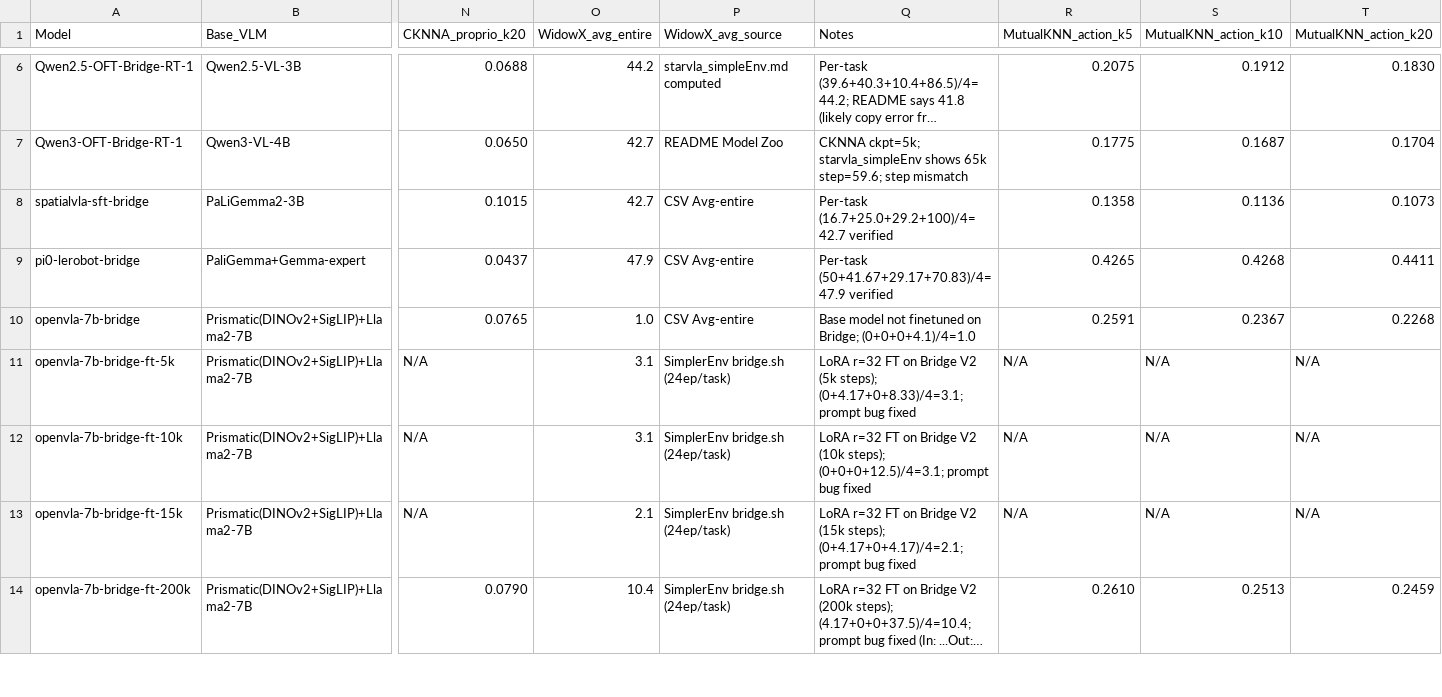
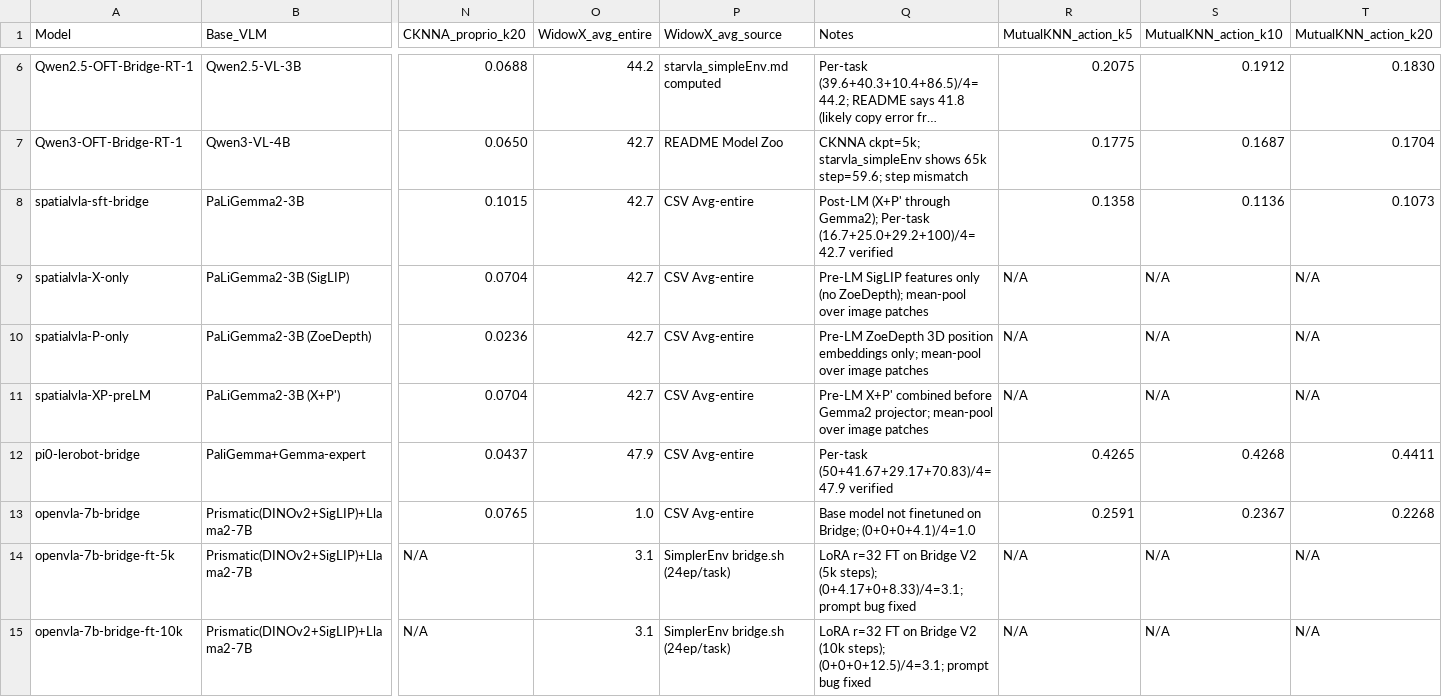
Before and after one commit to yunfeixie233/starVLA, a CSV file: cknna/record/cknna_action_proprio_simplerenv.csv, drawn as a sheet; only a part is shown, gaps mark what is left out; the shorter side is filled out with more unchanged rows; long unchanged cells end in …; rows hold the shown columns only; the diff names each change by its address in the sheet, - before the commit and + after, or states it on an @@ line.

```diff
--- a/cknna/record/cknna_action_proprio_simplerenv.csv
+++ b/cknna/record/cknna_action_proprio_simplerenv.csv
-Q8 (Notes): Per-task (16.7+25.0+29.2+100)/4=42.7…
+Q8 (Notes): Post-LM (X+P' through Gemma2); Per-task (16.7+25.0+29.2+100)/4=42.7…
+row 9: spatialvla-X-only | PaLiGemma2-3B (SigLIP) | 0.0704 | 42.7 | CSV Avg-entire | Pre-LM SigLIP features only (no ZoeDepth); mean-pool over image patches | N/A | N/A | N/A
+row 10: spatialvla-P-only | PaLiGemma2-3B (ZoeDepth) | 0.0236 | 42.7 | CSV Avg-entire | Pre-LM ZoeDepth 3D position embeddings only; mean-pool over image patches | N/A | N/A | N/A
+row 11: spatialvla-XP-preLM | PaLiGemma2-3B (X+P') | 0.0704 | 42.7 | CSV Avg-entire | Pre-LM X+P' combined before Gemma2 projector; mean-pool over image patches | N/A | N/A | N/A
```
Also changed, not shown: 20 other files.
